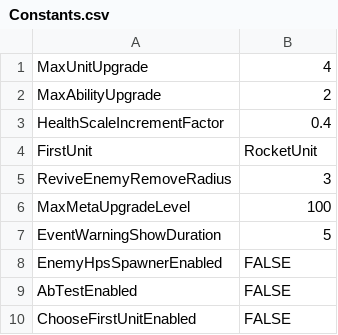
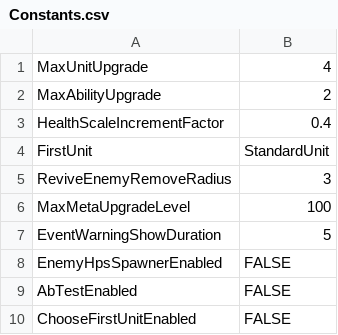
Before and after one commit to KonstantKuz/SuperpowerSquad, a CSV file: Assets/Resources/Configs/Constants.csv, drawn as a sheet.

```diff
--- a/Assets/Resources/Configs/Constants.csv
+++ b/Assets/Resources/Configs/Constants.csv
@@ -3,3 +3,3 @@ MaxAbilityUpgrade,2
 HealthScaleIncrementFactor,0.4
-FirstUnit,RocketUnit
+FirstUnit,StandardUnit
 ReviveEnemyRemoveRadius,3
```
Also changed, not shown: Assets/Resources/Configs/EnemyWaves.csv, Assets/Resources/Configs/Localization.csv, 4 other files.
